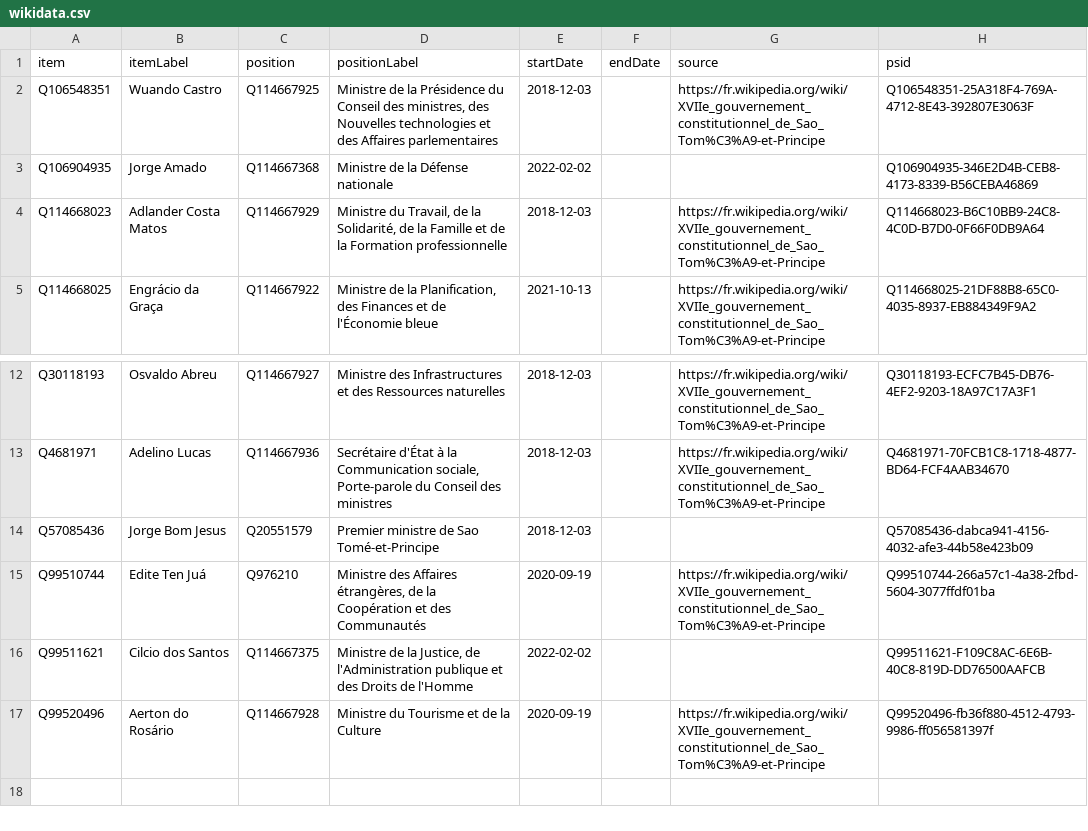
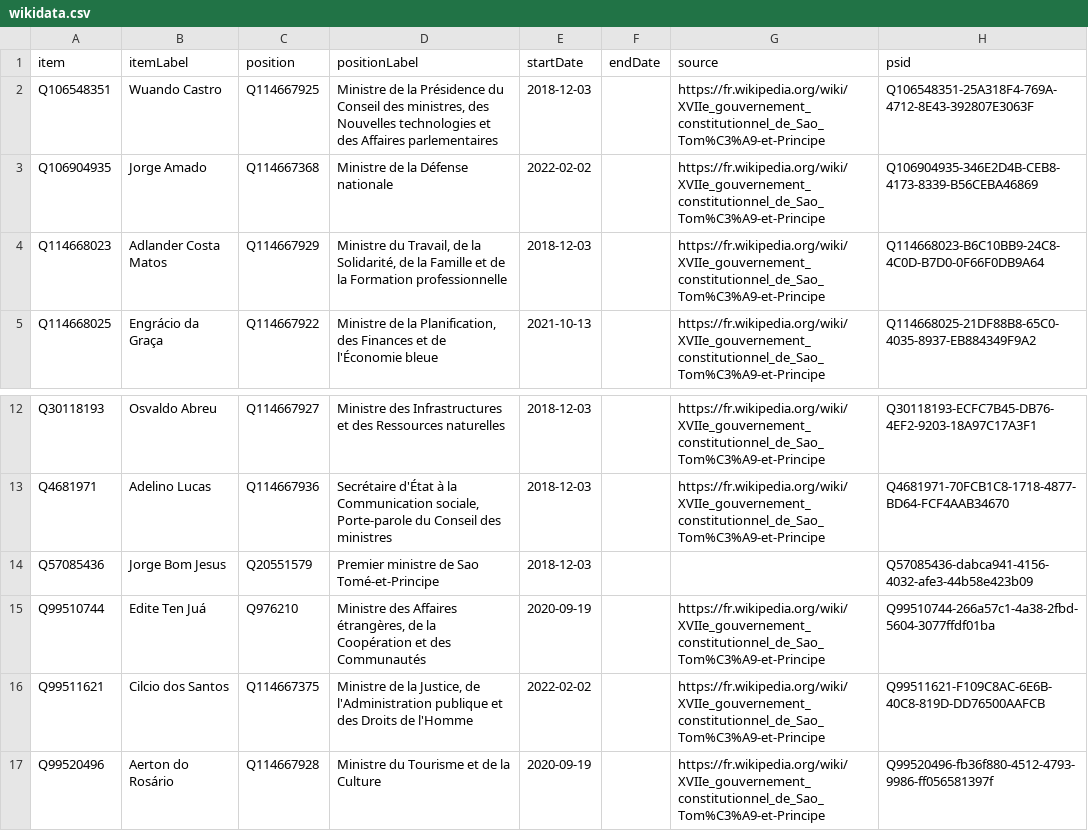
Before and after one commit to every-politician-scrapers/sao-tome-and-principe, a CSV file: sources/cabinet/current-frwiki/wikidata.csv, drawn as a sheet; only a part is shown, gaps mark what is left out.

Commit message:
Compare external sources to Wikidata

```diff
--- a/sources/cabinet/current-frwiki/wikidata.csv
+++ b/sources/cabinet/current-frwiki/wikidata.csv
@@ -2,3 +2,3 @@ item,itemLabel,position,positionLabel,startDate,endDate,source,psid
 Q106548351,Wuando Castro,Q114667925,"Ministre de la Présidence du Conseil des ministres, des Nouvelles technologies et des Affaires parlementaires",2018-12-03,,https://fr.wikipedia.org/wiki/XVIIe_gouvernement_constitutionnel_de_Sao_Tom%C3%A9-et-Principe,Q106548351-25A318F4-769A-4712-8E43-392807E3063F
-Q106904935,Jorge Amado,Q114667368,Ministre de la Défense nationale,2022-02-02,,,Q106904935-346E2D4B-CEB8-4173-8339-B56CEBA46869
+Q106904935,Jorge Amado,Q114667368,Ministre de la Défense nationale,2022-02-02,,https://fr.wikipedia.org/wiki/XVIIe_gouvernement_constitutionnel_de_Sao_Tom%C3%A9-et-Principe,Q106904935-346E2D4B-CEB8-4173-8339-B56CEBA46869
 Q114668023,Adlander Costa Matos,Q114667929,"Ministre du Travail, de la Solidarité, de la Famille et de la Formation professionnelle",2018-12-03,,https://fr.wikipedia.org/wiki/XVIIe_gouvernement_constitutionnel_de_Sao_Tom%C3%A9-et-Principe,Q114668023-B6C10BB9-24C8-4C0D-B7D0-0F66F0DB9A64
@@ -15,3 +15,3 @@ Q57085436,Jorge Bom Jesus,Q20551579,Premier ministre de Sao Tomé-et-Principe,20
 Q99510744,Edite Ten Juá,Q976210,"Ministre des Affaires étrangères, de la Coopération et des Communautés",2020-09-19,,https://fr.wikipedia.org/wiki/XVIIe_gouvernement_constitutionnel_de_Sao_Tom%C3%A9-et-Principe,Q99510744-266a57c1-4a38-2fbd-5604-3077ffdf01ba
-Q99511621,Cilcio dos Santos,Q114667375,"Ministre de la Justice, de l'Administration publique et des Droits de l'Homme",2022-02-02,,,Q99511621-F109C8AC-6E6B-40C8-819D-DD76500AAFCB
+Q99511621,Cilcio dos Santos,Q114667375,"Ministre de la Justice, de l'Administration publique et des Droits de l'Homme",2022-02-02,,https://fr.wikipedia.org/wiki/XVIIe_gouvernement_constitutionnel_de_Sao_Tom%C3%A9-et-Principe,Q99511621-F109C8AC-6E6B-40C8-819D-DD76500AAFCB
 Q99520496,Aerton do Rosário,Q114667928,Ministre du Tourisme et de la Culture,2020-09-19,,https://fr.wikipedia.org/wiki/XVIIe_gouvernement_constitutionnel_de_Sao_Tom%C3%A9-et-Principe,Q99520496-fb36f880-4512-4793-9986-ff056581397f
```
Also changed, not shown: sources/wpoffice/foreign-minister/wikidata.csv, sources/wpoffice/president/wikidata.csv, 8 other files.
